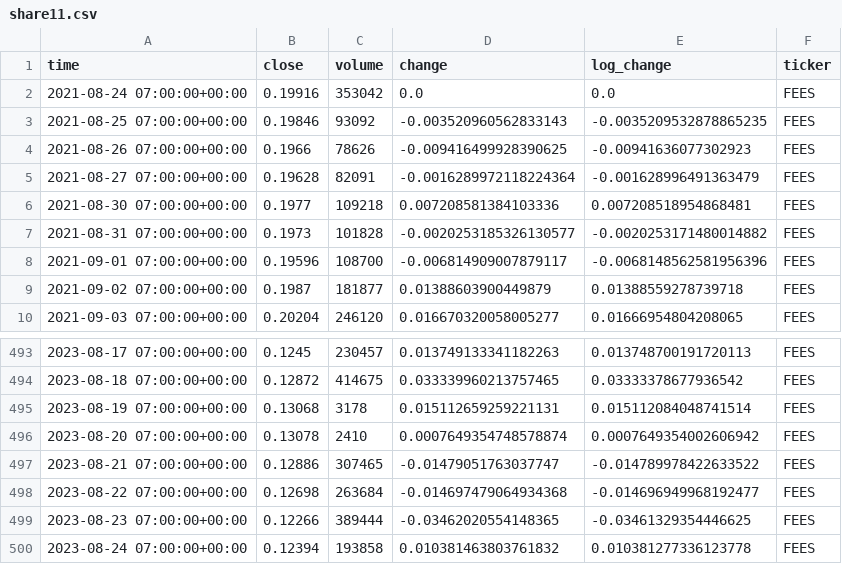
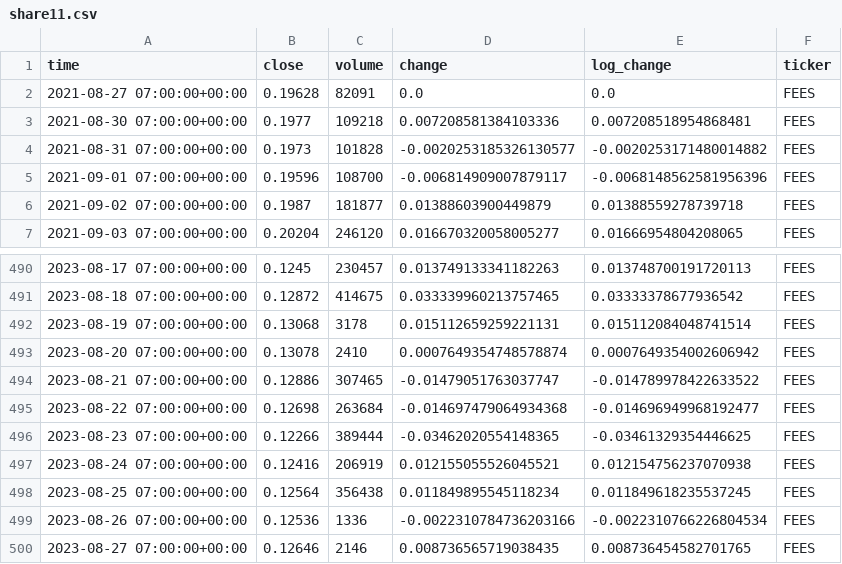
Before and after one commit to DefaultMaxim/event-study-methodology, a CSV file: data_import/datasets/share11.csv, drawn as a sheet; only a part is shown, gaps mark what is left out.

```diff
--- a/data_import/datasets/share11.csv
+++ b/data_import/datasets/share11.csv
@@ -1,6 +1,3 @@
 time,close,volume,change,log_change,ticker
-2021-08-24 07:00:00+00:00,0.19916,353042,0.0,0.0,FEES
-2021-08-25 07:00:00+00:00,0.19846,93092,-0.003520960562833143,-0.0035209532878865235,FEES
-2021-08-26 07:00:00+00:00,0.1966,78626,-0.009416499928390625,-0.00941636077302923,FEES
-2021-08-27 07:00:00+00:00,0.19628,82091,-0.0016289972118224364,-0.001628996491363479,FEES
+2021-08-27 07:00:00+00:00,0.19628,82091,0.0,0.0,FEES
 2021-08-30 07:00:00+00:00,0.1977,109218,0.007208581384103336,0.007208518954868481,FEES
@@ -499,2 +496,5 @@ time,close,volume,change,log_change,ticker
 2023-08-23 07:00:00+00:00,0.12266,389444,-0.03462020554148365,-0.03461329354446625,FEES
-2023-08-24 07:00:00+00:00,0.12394,193858,0.010381463803761832,0.010381277336123778,FEES
+2023-08-24 07:00:00+00:00,0.12416,206919,0.012155055526045521,0.012154756237070938,FEES
+2023-08-25 07:00:00+00:00,0.12564,356438,0.011849895545118234,0.011849618235537245,FEES
+2023-08-26 07:00:00+00:00,0.12536,1336,-0.0022310784736203166,-0.0022310766226804534,FEES
+2023-08-27 07:00:00+00:00,0.12646,2146,0.008736565719038435,0.008736454582701765,FEES
```
Also changed, not shown: data_import/datasets/change_portfolio.csv, data_import/datasets/share10.csv, 5 other files.
